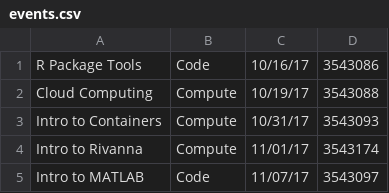
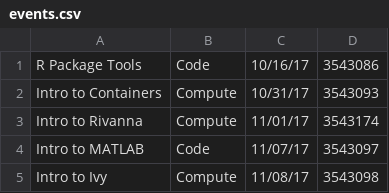
Before and after one commit to uvarc/rc-website, a CSV file: events.csv, drawn as a sheet.

Commit message:
Updating workshop grid

```diff
--- a/events.csv
+++ b/events.csv
@@ -1,3 +1,2 @@
 "R Package Tools","Code","10/16/17","3543086"
-"Cloud Computing","Compute","10/19/17","3543088"
 "Intro to Containers","Compute","10/31/17","3543093"
@@ -5 +4,2 @@
 "Intro to MATLAB","Code","11/07/17","3543097"
+"Intro to Ivy","Compute","11/08/17","3543098"
```
